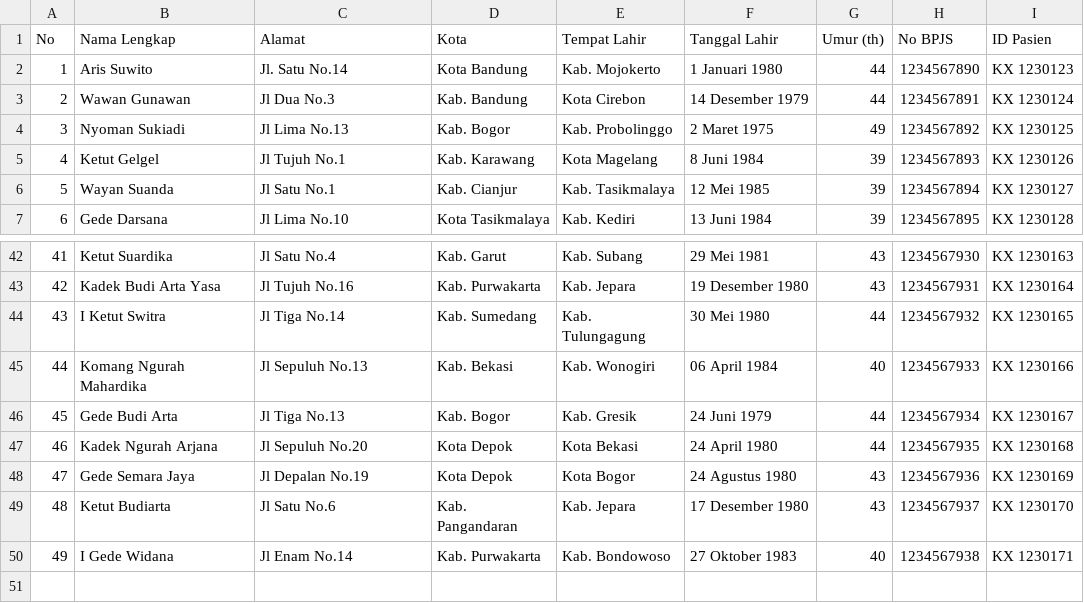
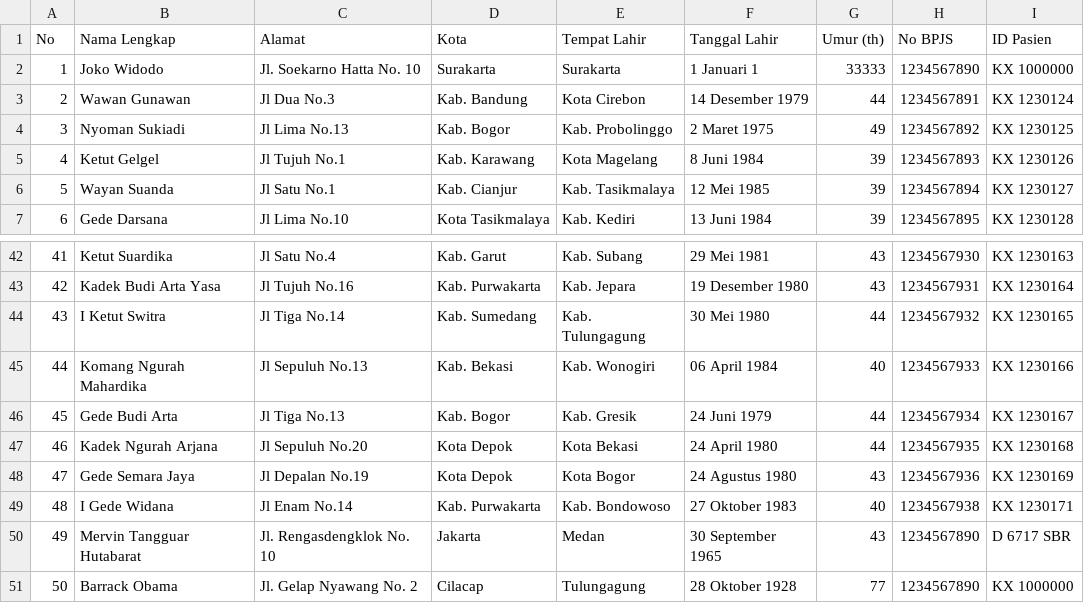
Before and after one commit to AriAlexander/tubesPMC2024, a CSV file: Data Pasien.csv, drawn as a sheet; only a part is shown, gaps mark what is left out; removed rows and columns are numbered as before the commit, all else as after; the diff names each change by its address in the sheet, - before the commit and + after, or states it on an @@ line.

```diff
--- a/Data Pasien.csv
+++ b/Data Pasien.csv
-row 2: 1 | Aris Suwito | Jl. Satu No.14 | Kota Bandung | Kab. Mojokerto | 1 Januari 1980 | 44 | 1234567890 | KX 1230123
+row 2: 1 | Joko Widodo | Jl. Soekarno Hatta No. 10 | Surakarta | Surakarta | 1 Januari 1 | 33333 | 1234567890 | KX 1000000
-row 49: 48 | Ketut Budiarta | Jl Satu No.6 | Kab. Pangandaran | Kab. Jepara | 17 Desember 1980 | 43 | 1234567937 | KX 1230170
@@ column A (No) renumbered in row 49 @@
+row 50: 49 | Mervin Tangguar Hutabarat | Jl. Rengasdengklok No. 10 | Jakarta | Medan | 30 September 1965 | 43 | 1234567890 | D 6717 SBR
+row 51: 50 | Barrack Obama | Jl. Gelap Nyawang No. 2 | Cilacap | Tulungagung | 28 Oktober 1928 | 77 | 1234567890 | KX 1000000
```
Also changed, not shown: Riwayat Datang, Diagnosis, dan Tindakan.csv, 2 other files.
